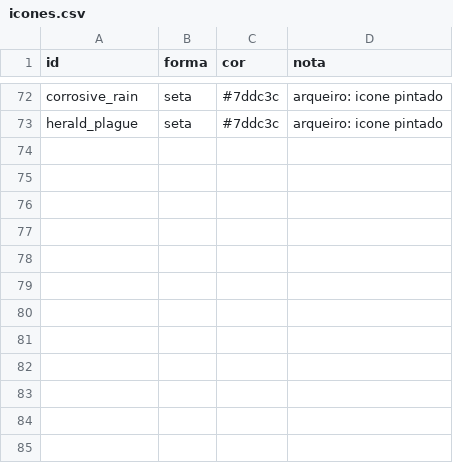
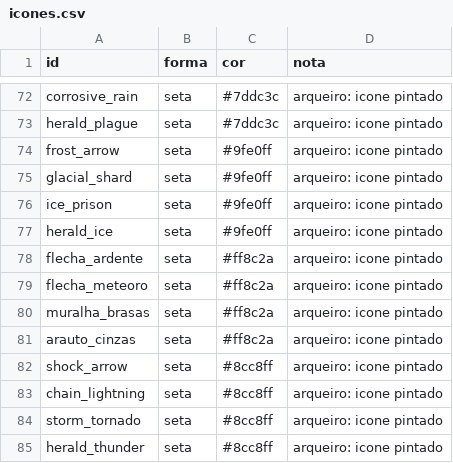
Before and after one commit to Willvinicius2/echoes-of-the-shatter, a CSV file: godot/data2d/icones.csv, drawn as a sheet; only a part is shown, gaps mark what is left out; the diff names each change by its address in the sheet, - before the commit and + after, or states it on an @@ line.

```diff
--- a/godot/data2d/icones.csv
+++ b/godot/data2d/icones.csv
+row 74: frost_arrow | seta | #9fe0ff | arqueiro: icone pintado
+row 75: glacial_shard | seta | #9fe0ff | arqueiro: icone pintado
+row 76: ice_prison | seta | #9fe0ff | arqueiro: icone pintado
+row 77: herald_ice | seta | #9fe0ff | arqueiro: icone pintado
+row 78: flecha_ardente | seta | #ff8c2a | arqueiro: icone pintado
+row 79: flecha_meteoro | seta | #ff8c2a | arqueiro: icone pintado
+row 80: muralha_brasas | seta | #ff8c2a | arqueiro: icone pintado
+row 81: arauto_cinzas | seta | #ff8c2a | arqueiro: icone pintado
+row 82: shock_arrow | seta | #8cc8ff | arqueiro: icone pintado
+row 83: chain_lightning | seta | #8cc8ff | arqueiro: icone pintado
+row 84: storm_tornado | seta | #8cc8ff | arqueiro: icone pintado
+row 85: herald_thunder | seta | #8cc8ff | arqueiro: icone pintado
```
Also changed, not shown: godot/data2d/habilidades_arqueiro.csv, godot/data2d/habilidades_mira.csv, 9 other files.
